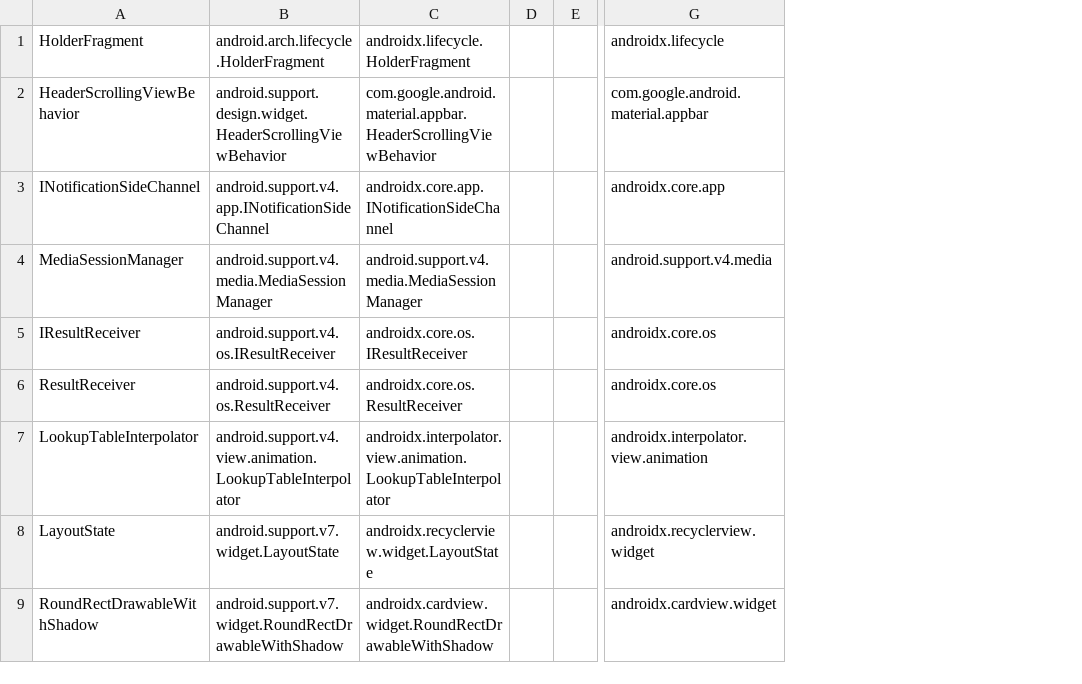
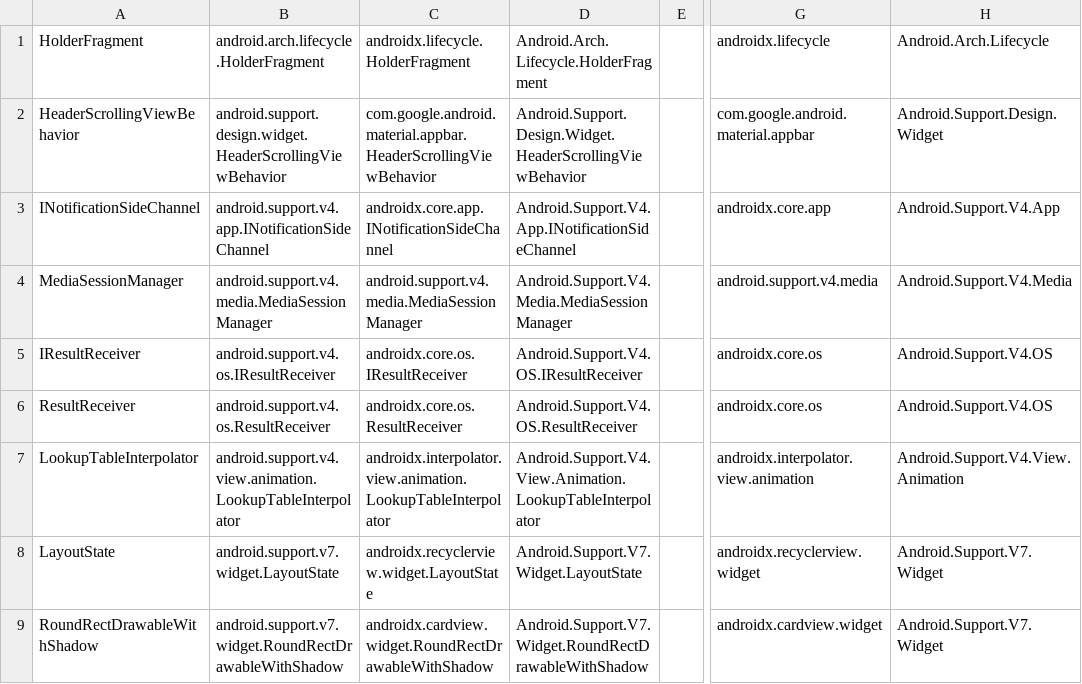
Before and after one commit to HolisticWare-Applications/HolisticWare.WebSite.Notes, a CSV file: xamarin/products/xamarin-platform/traditional-standard/xamarin.android/advanced/bindings/api/data/MonoCecil/API.not.found.in.Xamarin.AndroidX.csv, drawn as a sheet; only a part is shown, gaps mark what is left out; removed rows and columns are numbered as before the commit, all else as after; the diff names each change by its address in the sheet, - before the commit and + after, or states it on an @@ line.

```diff
--- a/xamarin/products/xamarin-platform/traditional-standard/xamarin.android/advanced/bindings/api/data/MonoCecil/API.not.found.in.Xamarin.AndroidX.csv
+++ b/xamarin/products/xamarin-platform/traditional-standard/xamarin.android/advanced/bindings/api/data/MonoCecil/API.not.found.in.Xamarin.AndroidX.csv
-column D, empty
+column D, rows 1-9: Android.Arch.Lifecycle.HolderFragment | Android.Support.Design.Widget.HeaderScrollingViewBehavior | Android.Support.V4.App.INotificationSideChannel | Android.Support.V4.Media.MediaSessionManager | Android.Support.V4.OS.IResultReceiver | Android.Support.V4.OS.ResultReceiver | Android.Support.V4.View.Animation.LookupTableInterpolator | Android.Support.V7.Widget.LayoutState | Android.Support.V7.Widget.RoundRectDrawableWithShadow
+column H (Android.Arch.Lifecycle), rows 2-9: Android.Support.Design.Widget | Android.Support.V4.App | Android.Support.V4.Media | Android.Support.V4.OS | Android.Support.V4.OS | Android.Support.V4.View.Animation | Android.Support.V7.Widget | Android.Support.V7.Widget
```
Also changed, not shown: xamarin/products/xamarin-platform/traditional-standard/xamarin.android/advanced/bindings/api/data/MonoCecil/API.Mappings.Merged.Google.with.Xamarin.Classes.csv, xamarin/products/xamarin-platform/traditional-standard/xamarin.android/advanced/bindings/api/data/MonoCecil/API.Mappings.Merged.Google.with.Xamarin.Classes.prettyfied.csv, 3 other files.
